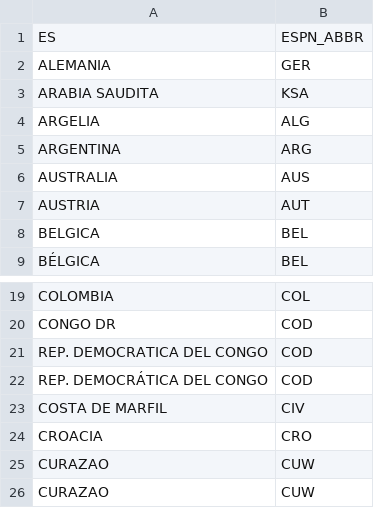
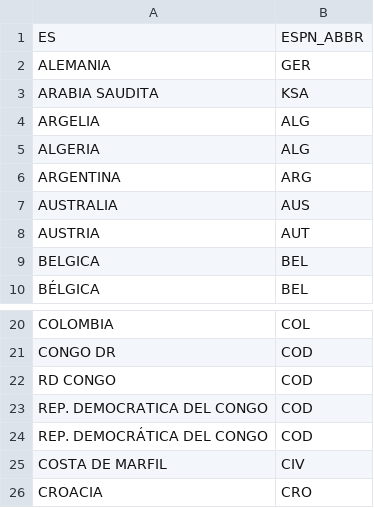
Before and after one commit to FranSollima/fransollima.github.io, a CSV file: equipos.csv, drawn as a sheet; only a part is shown, gaps mark what is left out; the shorter side is filled out with more unchanged rows; the diff names each change by its address in the sheet, - before the commit and + after, or states it on an @@ line.

```diff
--- a/equipos.csv
+++ b/equipos.csv
+row 5: ALGERIA | ALG
+row 22: RD CONGO | COD
```
Also changed, not shown: 1 other file.
